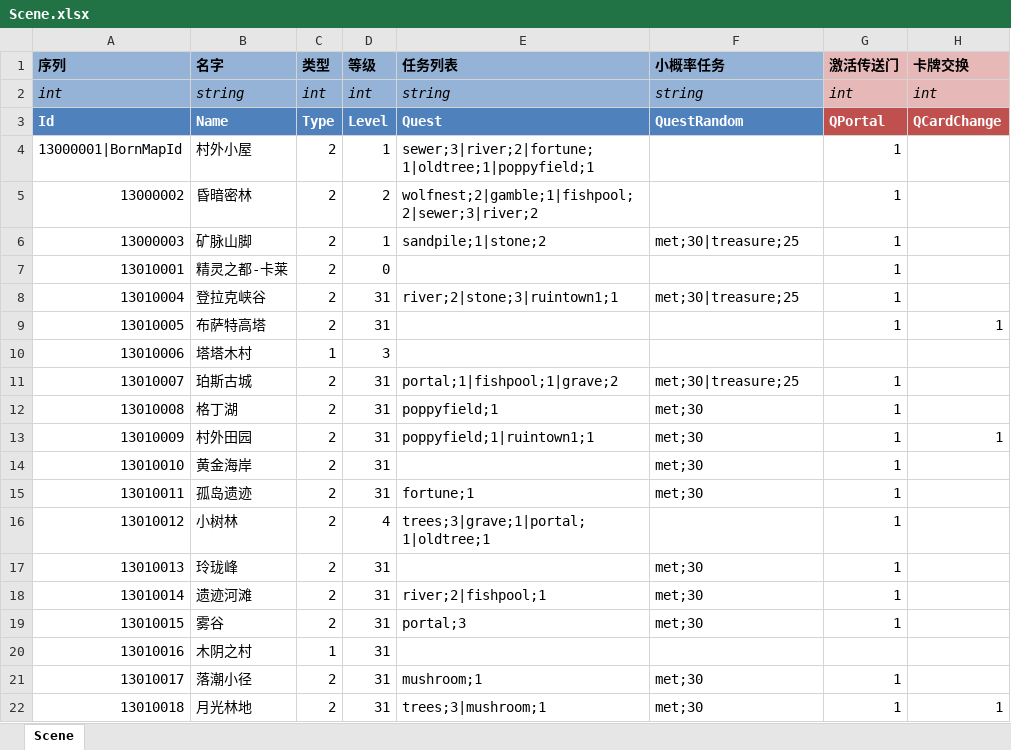
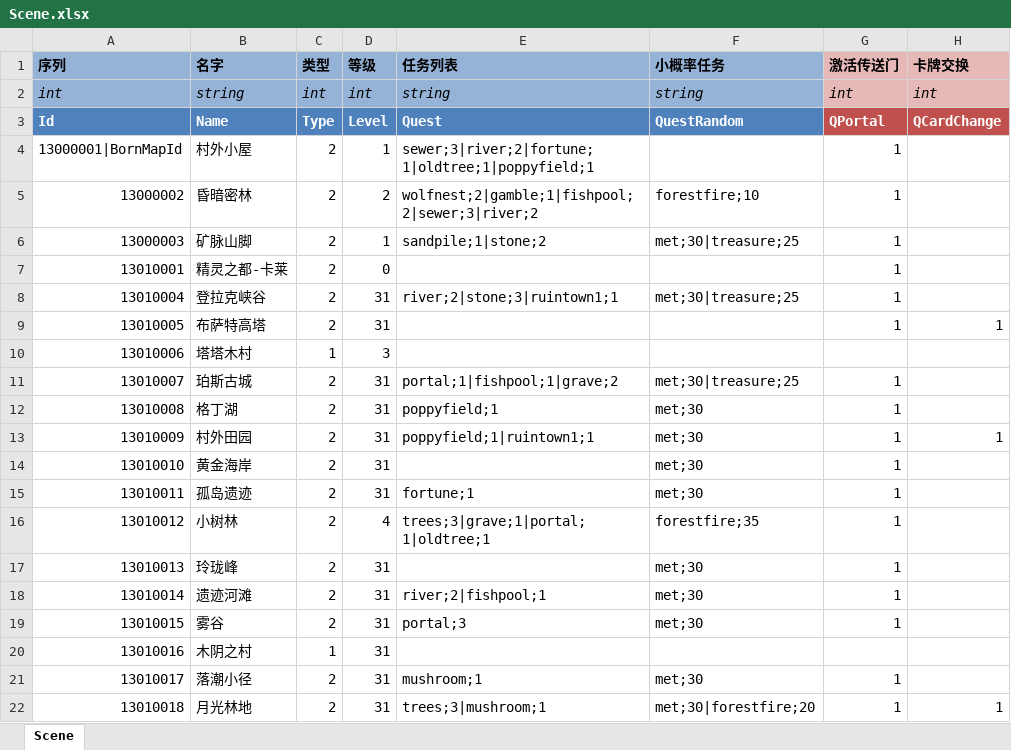
Before and after one commit to realeternia/TOMClassic, an Excel workbook: ConfigData/Xlsx/Scene.xlsx, sheet Scene, drawn as a sheet; only a part is shown; values as stored, in another font and other column widths than the file's, no borders; conditional formats and table styles not drawn; the diff names each change by its address in the sheet, - before the commit and + after, or states it on an @@ line.

```diff
--- a/ConfigData/Xlsx/Scene.xlsx (sheet Scene)
+++ b/ConfigData/Xlsx/Scene.xlsx (sheet Scene)
-F5 (小概率任务): (empty)
+F5 (小概率任务): forestfire;10
-F16 (小概率任务): (empty)
+F16 (小概率任务): forestfire;35
-F22 (小概率任务): met;30
+F22 (小概率任务): met;30|forestfire;20
```
Also changed, not shown: ConfigData/Xlsx/People.xlsx, ConfigData/Xlsx/SceneQuest.xlsx, 12 other files.
